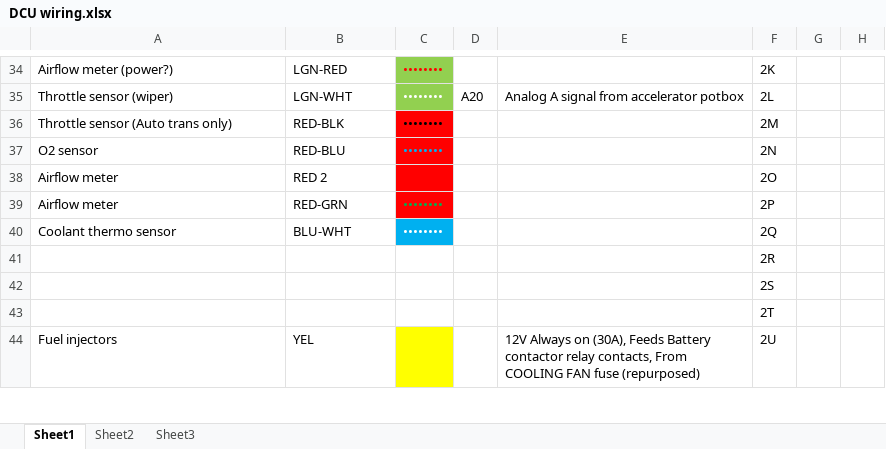
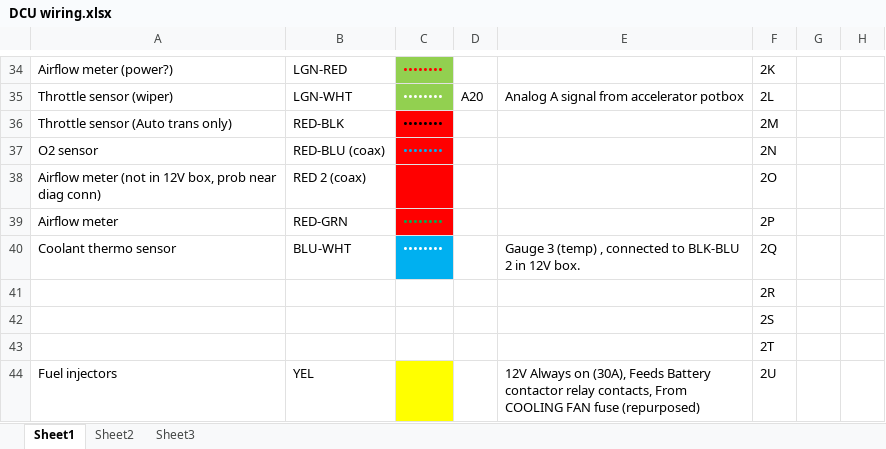
Before and after one commit to dkeenan7/LyteFyba, an Excel workbook: master/tritium/DCU wiring.xlsx, sheet Sheet1, drawn as a sheet; only a part is shown, gaps mark what is left out; values as stored, in another font and other column widths than the file's, no borders; the diff covers the shown part only; the diff names each change by its address in the sheet, - before the commit and + after, or states it on an @@ line.

Commit message:
DCU wiring spreadsheet updated with new connections for (unlatched) START, crash switch, inhibit traction, brake switch, temp gauge, fuel gauge and alternator warning light.

```diff
--- a/master/tritium/DCU wiring.xlsx (sheet Sheet1)
+++ b/master/tritium/DCU wiring.xlsx (sheet Sheet1)
-B37: RED-BLU
+B37: RED-BLU (coax)
-A38: Airflow meter
+A38: Airflow meter (not in 12V box, prob near diag conn)
-B38: RED 2
+B38: RED 2 (coax)
-E40: (empty)
+E40: Gauge 3 (temp) , connected to BLK-BLU 2 in 12V box.
```
Also changed, not shown: 5 added rows, 1 removed row and 31 edited cells elsewhere in this sheet.
